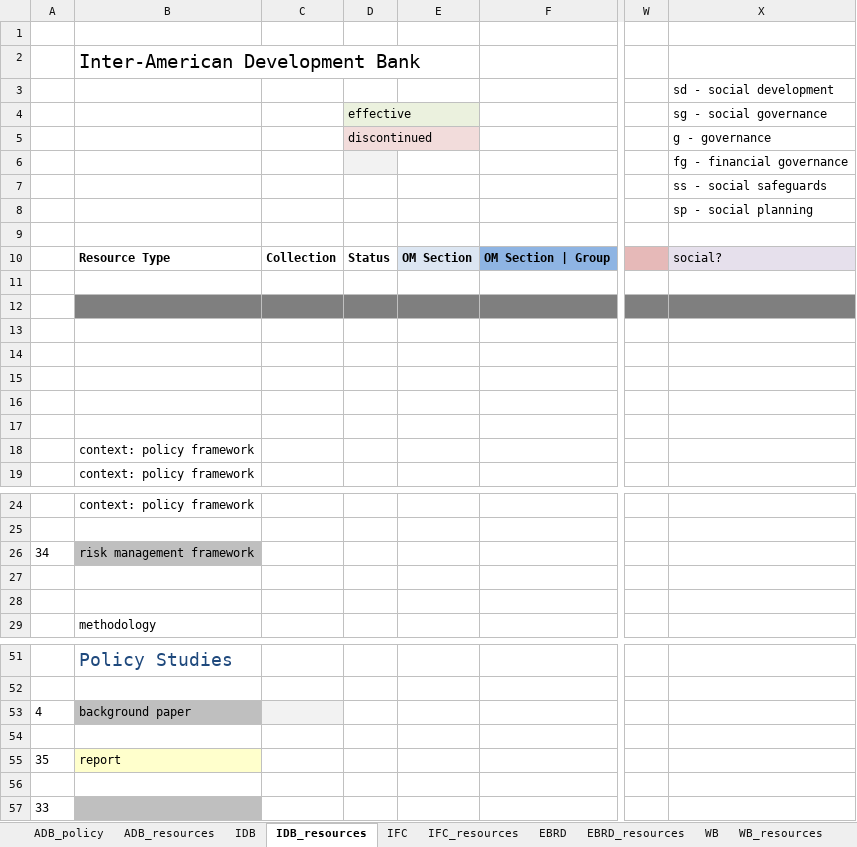
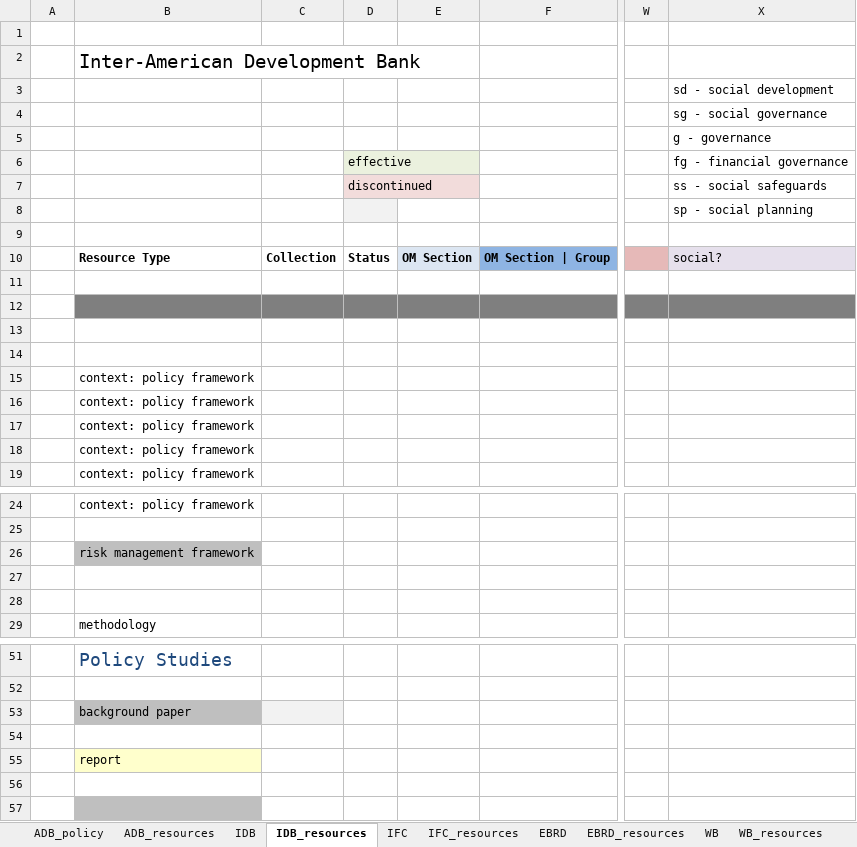
Before and after one commit to aaronkyle/social-development, an Excel workbook: context/social-policy_ifi.xlsx, sheet IDB_resources, drawn as a sheet; only a part is shown, gaps mark what is left out; values as stored, in another font and other column widths than the file's, no borders; removed rows and columns are numbered as before the commit, all else as after; rows hold the shown columns only; the diff names each change by its address in the sheet, - before the commit and + after, or states it on an @@ line.

```diff
--- a/context/social-policy_ifi.xlsx (sheet IDB_resources)
+++ b/context/social-policy_ifi.xlsx (sheet IDB_resources)
+row 4:  |  |  |  |  |  |  | sg - social governance
+row 5:  |  |  |  |  |  |  | g - governance
-X6: sg - social governance
+X6: fg - financial governance
-X7: g - governance
+X7: ss - social safeguards
-row 6:  |  |  |  |  |  |  | fg - financial governance
-row 7:  |  |  |  |  |  |  | ss - social safeguards
-D8 fill: none
+D8 fill: #F2F2F2
-B15:B17: (empty)
+B15:B17: context: policy framework
-A26: 34
+A26: (empty)
-A53: 4
+A53: (empty)
-A55: 35
+A55: (empty)
-A57: 33
+A57: (empty)
```
Also changed, not shown: sheet IFC, sheet IFC_resources, sheet ADB_policy.
